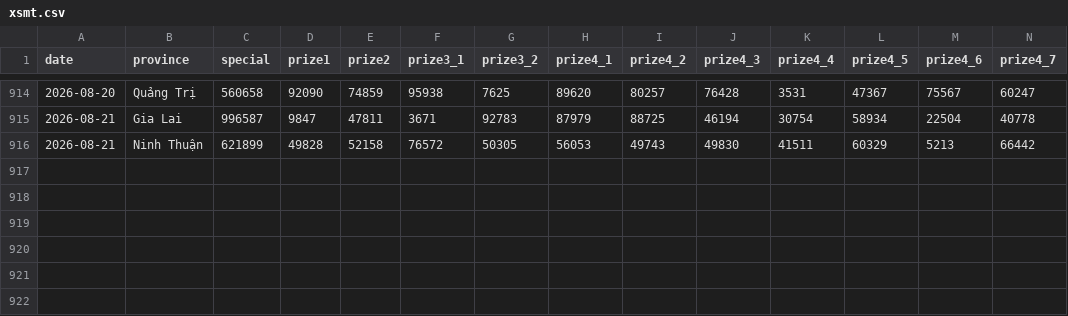
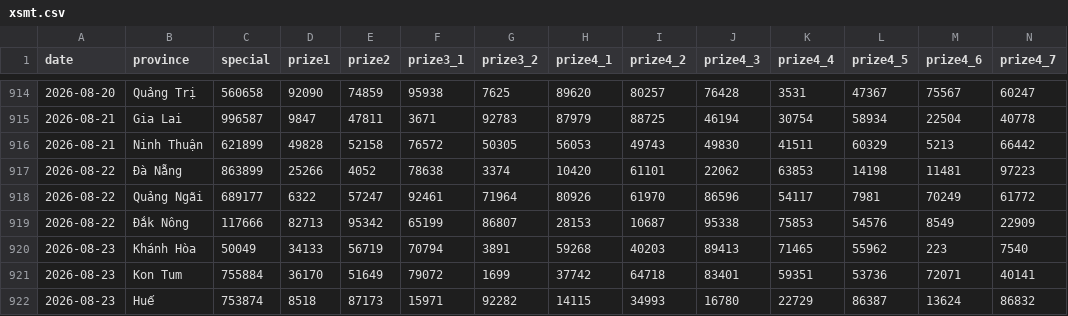
Before and after one commit to phuc341986/vietnam-lottery, a CSV file: data/xsmt.csv, drawn as a sheet; only a part is shown, gaps mark what is left out; rows hold the shown columns only; the diff names each change by its address in the sheet, - before the commit and + after, or states it on an @@ line.

```diff
--- a/data/xsmt.csv
+++ b/data/xsmt.csv
+row 917: 2026-08-22 | Đà Nẵng | 863899 | 25266 | 4052 | 78638 | 3374 | 10420 | 61101 | 22062 | 63853 | 14198 | 11481 | 97223
+row 918: 2026-08-22 | Quảng Ngãi | 689177 | 6322 | 57247 | 92461 | 71964 | 80926 | 61970 | 86596 | 54117 | 7981 | 70249 | 61772
+row 919: 2026-08-22 | Đắk Nông | 117666 | 82713 | 95342 | 65199 | 86807 | 28153 | 10687 | 95338 | 75853 | 54576 | 8549 | 22909
+row 920: 2026-08-23 | Khánh Hòa | 50049 | 34133 | 56719 | 70794 | 3891 | 59268 | 40203 | 89413 | 71465 | 55962 | 223 | 7540
+row 921: 2026-08-23 | Kon Tum | 755884 | 36170 | 51649 | 79072 | 1699 | 37742 | 64718 | 83401 | 59351 | 53736 | 72071 | 40141
+row 922: 2026-08-23 | Huế | 753874 | 8518 | 87173 | 15971 | 92282 | 14115 | 34993 | 16780 | 22729 | 86387 | 13624 | 86832
```
Also changed, not shown: data/xsmt-2-digits.csv, data/xsmt-sparse.csv, 8 other files.
